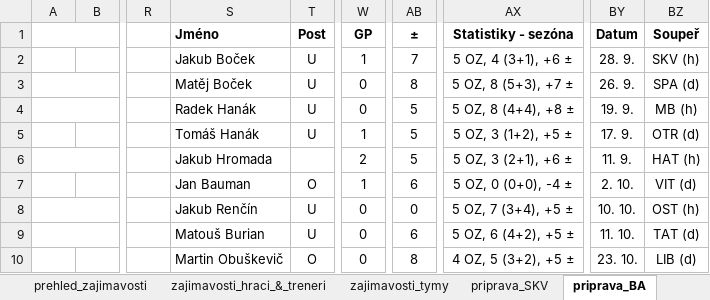
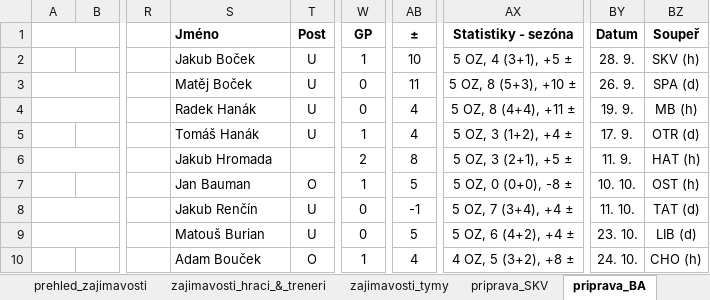
Before and after one commit to klimarichard/ceskyflorbal, an Excel workbook: priprava.xlsm, sheet priprava_BA, drawn as a sheet; only a part is shown, gaps mark what is left out; values as stored, in another font and other column widths than the file's, no borders; conditional formats not drawn; the diff covers the shown part only; the diff names each change by its address in the sheet, - before the commit and + after, or states it on an @@ line.

```diff
--- a/priprava.xlsm (sheet priprava_BA)
+++ b/priprava.xlsm (sheet priprava_BA)
-AB2 (±): 7
+AB2 (±): 10
-AX2 (Statistiky - sezóna): 5 OZ, 4 (3+1), +6 ±
+AX2 (Statistiky - sezóna): 5 OZ, 4 (3+1), +5 ±
-AB3 (±): 8
+AB3 (±): 11
-AX3 (Statistiky - sezóna): 5 OZ, 8 (5+3), +7 ±
+AX3 (Statistiky - sezóna): 5 OZ, 8 (5+3), +10 ±
-AB4:AB5 (±): 5
+AB4:AB5 (±): 4
-AX4 (Statistiky - sezóna): 5 OZ, 8 (4+4), +8 ±
+AX4 (Statistiky - sezóna): 5 OZ, 8 (4+4), +11 ±
-AX5 (Statistiky - sezóna): 5 OZ, 3 (1+2), +5 ±
+AX5 (Statistiky - sezóna): 5 OZ, 3 (1+2), +4 ±
-AB6 (±): 5
+AB6 (±): 8
-AX6 (Statistiky - sezóna): 5 OZ, 3 (2+1), +6 ±
+AX6 (Statistiky - sezóna): 5 OZ, 3 (2+1), +5 ±
-AB7 (±): 6
+AB7 (±): 5
-AX7 (Statistiky - sezóna): 5 OZ, 0 (0+0), -4 ±
+AX7 (Statistiky - sezóna): 5 OZ, 0 (0+0), -8 ±
-BY7 (Datum): 2. 10.
+BY7 (Datum): 10. 10.
-BZ7 (Soupeř): VIT (d)
+BZ7 (Soupeř): OST (h)
-AB8 (±): 0
+AB8 (±): -1
-AX8 (Statistiky - sezóna): 5 OZ, 7 (3+4), +5 ±
+AX8 (Statistiky - sezóna): 5 OZ, 7 (3+4), +4 ±
-BY8 (Datum): 10. 10.
+BY8 (Datum): 11. 10.
-BZ8 (Soupeř): OST (h)
+BZ8 (Soupeř): TAT (d)
-AB9 (±): 6
+AB9 (±): 5
-AX9 (Statistiky - sezóna): 5 OZ, 6 (4+2), +5 ±
+AX9 (Statistiky - sezóna): 5 OZ, 6 (4+2), +4 ±
-BY9 (Datum): 11. 10.
+BY9 (Datum): 23. 10.
-BZ9 (Soupeř): TAT (d)
+BZ9 (Soupeř): LIB (d)
-S10 (Jméno): Martin Obuškevič
+S10 (Jméno): Adam Bouček
-W10 (GP): 0
+W10 (GP): 1
-AB10 (±): 8
+AB10 (±): 4
-AX10 (Statistiky - sezóna): 4 OZ, 5 (3+2), +5 ±
+AX10 (Statistiky - sezóna): 4 OZ, 5 (3+2), +8 ±
-BY10 (Datum): 23. 10.
+BY10 (Datum): 24. 10.
-BZ10 (Soupeř): LIB (d)
+BZ10 (Soupeř): CHO (h)
```
Also changed, not shown: 38 edited cells elsewhere in this sheet, sheet priprava_CLP, sheet priprava_LIB, sheet priprava_SPA, sheet tabulka, sheet prehled, sheet priprava_PAR, 10 more sheets, formulas that keep their value, hidden cells, 5 other files.
